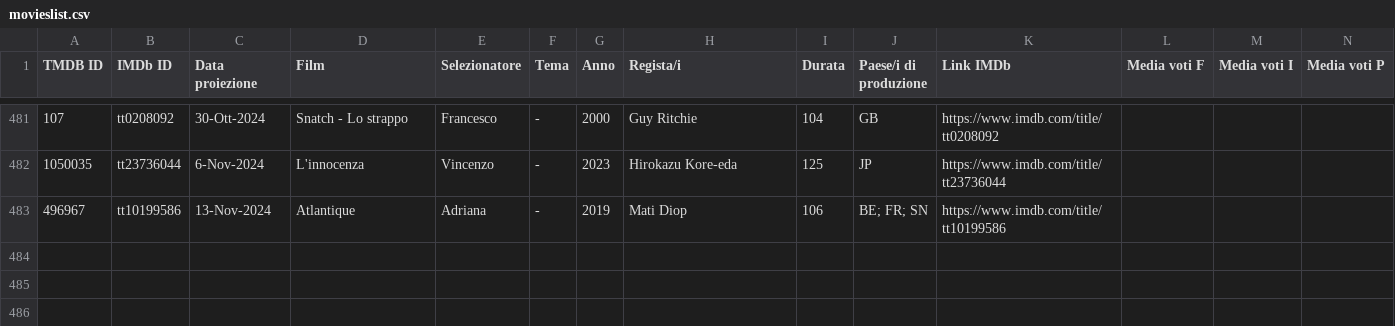
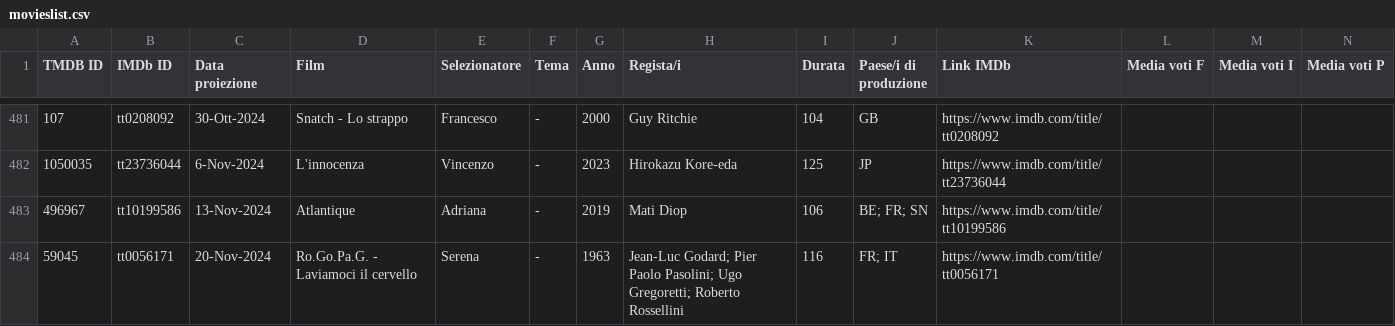
Before and after one commit to rassegnamoci/rassegnamoci.github.io, a CSV file: rawdata/movieslist.csv, drawn as a sheet; only a part is shown, gaps mark what is left out; rows hold the shown columns only; the diff names each change by its address in the sheet, - before the commit and + after, or states it on an @@ line.

```diff
--- a/rawdata/movieslist.csv
+++ b/rawdata/movieslist.csv
+row 484: 59045 | tt0056171 | 20-Nov-2024 | Ro.Go.Pa.G. - Laviamoci il cervello | Serena | - | 1963 | Jean-Luc Godard; Pier Paolo Pasolini; Ugo Gregoretti; Roberto Rossellini | 116 | FR; IT | https://www.imdb.com/title/tt0056171
```
Also changed, not shown: 3 other files.
